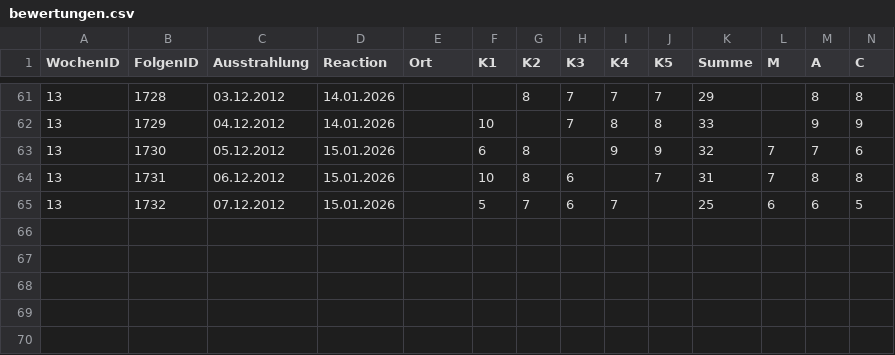
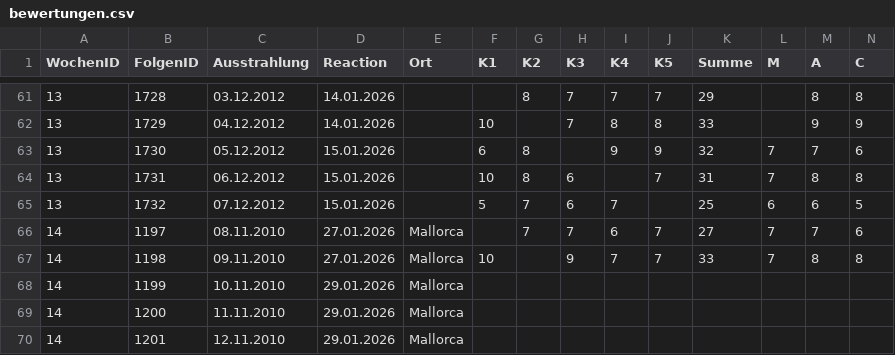
Before and after one commit to whiskyheat/ddd-dpd-data, a CSV file: data/bewertungen.csv, drawn as a sheet; only a part is shown, gaps mark what is left out; rows hold the shown columns only; the diff names each change by its address in the sheet, - before the commit and + after, or states it on an @@ line.

Commit message:
data: mallorca, tag 1 und 2

```diff
--- a/data/bewertungen.csv
+++ b/data/bewertungen.csv
+row 66: 14 | 1197 | 08.11.2010 | 27.01.2026 | Mallorca |  | 7 | 7 | 6 | 7 | 27 | 7 | 7 | 6
+row 67: 14 | 1198 | 09.11.2010 | 27.01.2026 | Mallorca | 10 |  | 9 | 7 | 7 | 33 | 7 | 8 | 8
+row 68: 14 | 1199 | 10.11.2010 | 29.01.2026 | Mallorca
+row 69: 14 | 1200 | 11.11.2010 | 29.01.2026 | Mallorca
+row 70: 14 | 1201 | 12.11.2010 | 29.01.2026 | Mallorca
```
